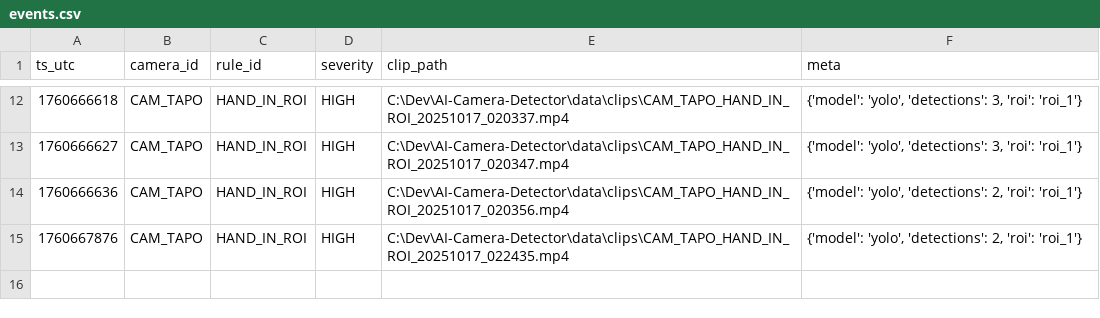
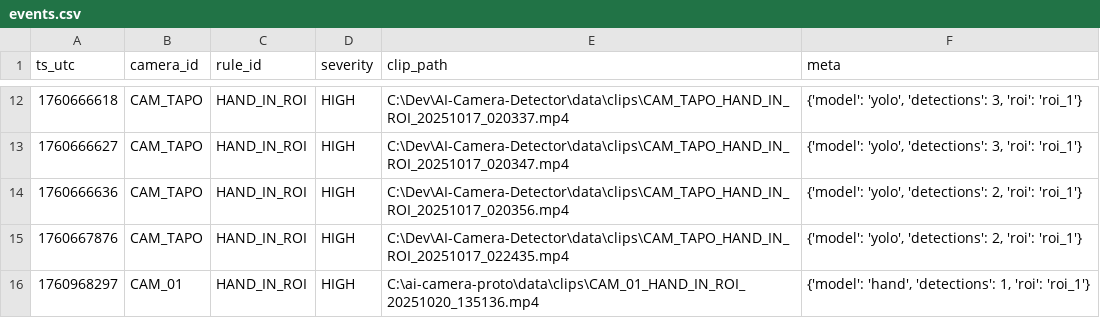
Before and after one commit to Hihirams/AI-Camera-Detector, a CSV file: data/events.csv, drawn as a sheet; only a part is shown, gaps mark what is left out.

```diff
--- a/data/events.csv
+++ b/data/events.csv
@@ -15 +15,2 @@ ts_utc,camera_id,rule_id,severity,clip_path,meta
 1760667876,CAM_TAPO,HAND_IN_ROI,HIGH,C:\Dev\AI-Camera-Detector\data\clips\CAM_TAPO_HAND_IN_ROI_20251017_022435.mp4,"{'model': 'yolo', 'detections': 2, 'roi': 'roi_1'}"
+1760968297,CAM_01,HAND_IN_ROI,HIGH,C:\ai-camera-proto\data\clips\CAM_01_HAND_IN_ROI_20251020_135136.mp4,"{'model': 'hand', 'detections': 1, 'roi': 'roi_1'}"
```
Also changed, not shown: 15 other files.
